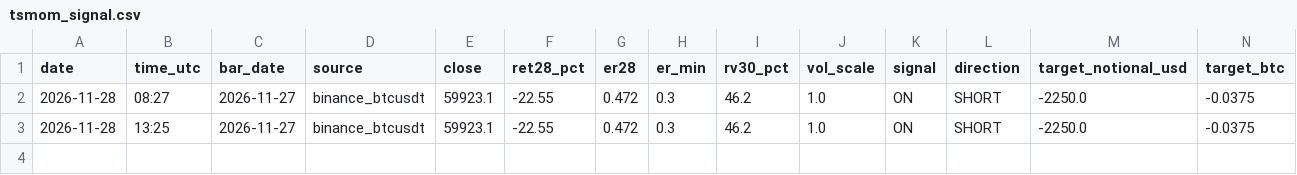
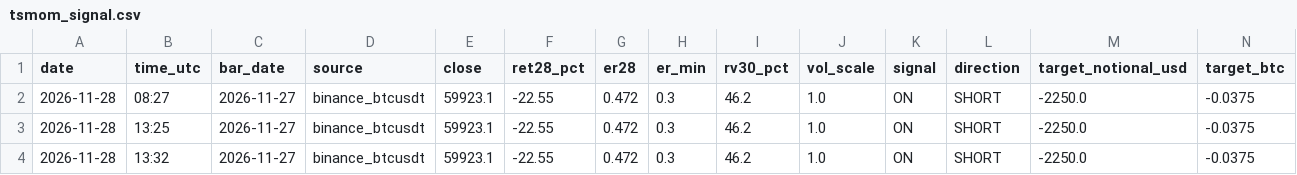
Before and after one commit to TEESOME/deribit-snapshot, a CSV file: data/tsmom_signal.csv, drawn as a sheet; only a part is shown; rows hold the shown columns only; the diff names each change by its address in the sheet, - before the commit and + after, or states it on an @@ line.

```diff
--- a/data/tsmom_signal.csv
+++ b/data/tsmom_signal.csv
+row 4: 2026-11-28 | 13:32 | 2026-11-27 | binance_btcusdt | 59923.1 | -22.55 | 0.472 | 0.3 | 46.2 | 1.0 | ON | SHORT | -2250.0 | -0.0375
```
Also changed, not shown: data/grid_signal.csv, data/longvol_signal.csv, 7 other files.
